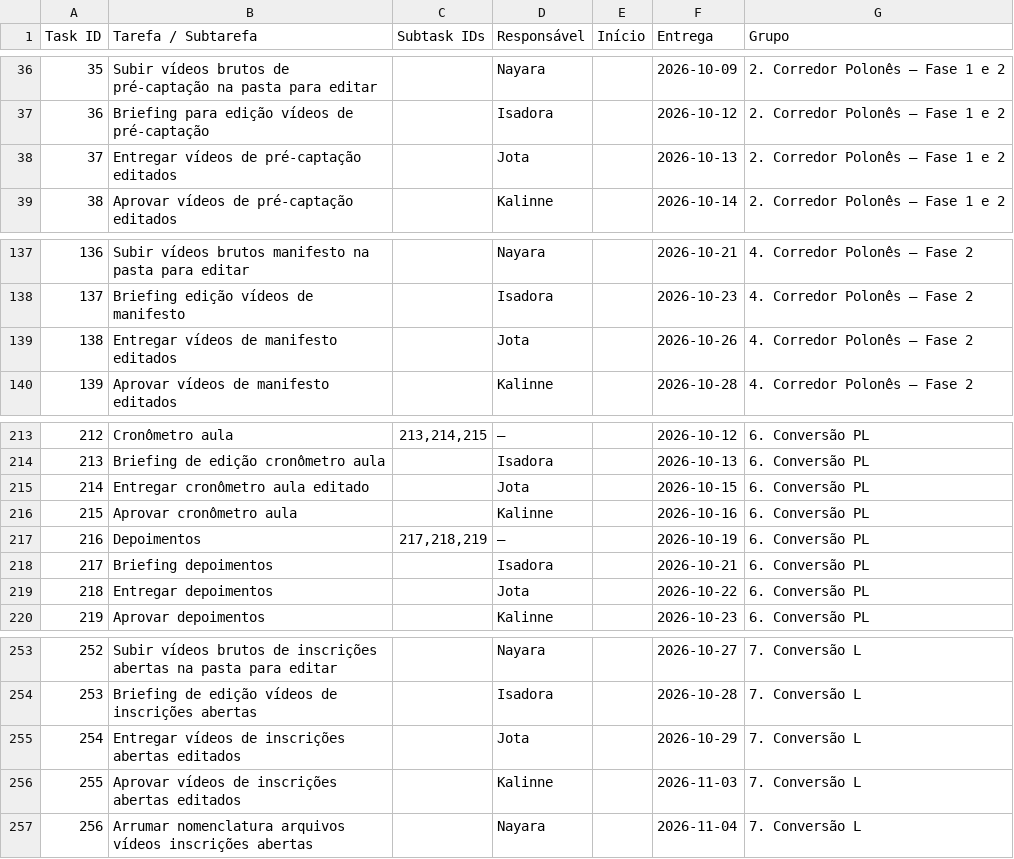
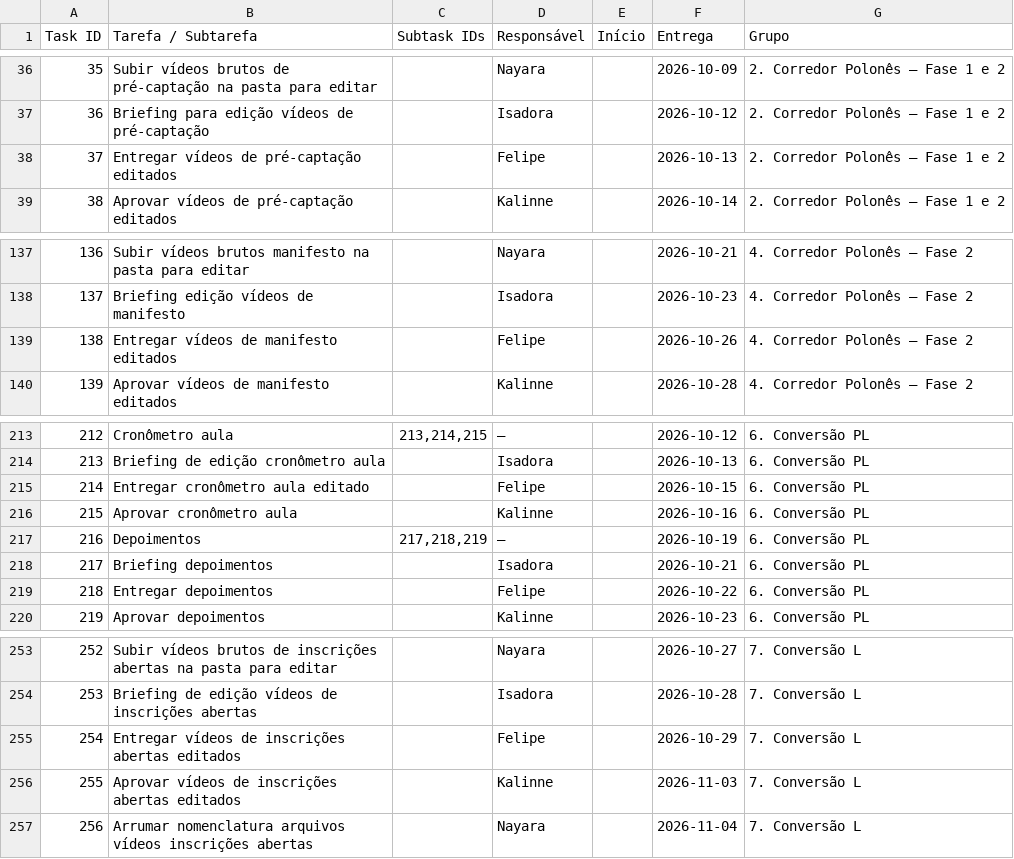
Before and after one commit to kalinnepereira/kalinne, a CSV file: black-friday-robson-cardenas/plano/CONFERENCIA-nao-alunos.csv, drawn as a sheet; only a part is shown, gaps mark what is left out.

```diff
--- a/black-friday-robson-cardenas/plano/CONFERENCIA-nao-alunos.csv
+++ b/black-friday-robson-cardenas/plano/CONFERENCIA-nao-alunos.csv
@@ -37,3 +37,3 @@
 36;Briefing para edição vídeos de pré-captação;;Isadora;;2026-10-12;2. Corredor Polonês – Fase 1 e 2
-37;Entregar vídeos de pré-captação editados;;Jota;;2026-10-13;2. Corredor Polonês – Fase 1 e 2
+37;Entregar vídeos de pré-captação editados;;Felipe;;2026-10-13;2. Corredor Polonês – Fase 1 e 2
 38;Aprovar vídeos de pré-captação editados;;Kalinne;;2026-10-14;2. Corredor Polonês – Fase 1 e 2
@@ -138,3 +138,3 @@
 137;Briefing edição vídeos de manifesto;;Isadora;;2026-10-23;4. Corredor Polonês – Fase 2
-138;Entregar vídeos de manifesto editados;;Jota;;2026-10-26;4. Corredor Polonês – Fase 2
+138;Entregar vídeos de manifesto editados;;Felipe;;2026-10-26;4. Corredor Polonês – Fase 2
 139;Aprovar vídeos de manifesto editados;;Kalinne;;2026-10-28;4. Corredor Polonês – Fase 2
@@ -214,3 +214,3 @@
 213;Briefing de edição cronômetro aula;;Isadora;;2026-10-13;6. Conversão PL
-214;Entregar cronômetro aula editado;;Jota;;2026-10-15;6. Conversão PL
+214;Entregar cronômetro aula editado;;Felipe;;2026-10-15;6. Conversão PL
 215;Aprovar cronômetro aula;;Kalinne;;2026-10-16;6. Conversão PL
@@ -218,3 +218,3 @@
 217;Briefing depoimentos;;Isadora;;2026-10-21;6. Conversão PL
-218;Entregar depoimentos;;Jota;;2026-10-22;6. Conversão PL
+218;Entregar depoimentos;;Felipe;;2026-10-22;6. Conversão PL
 219;Aprovar depoimentos;;Kalinne;;2026-10-23;6. Conversão PL
@@ -254,3 +254,3 @@
 253;Briefing de edição vídeos de inscrições abertas;;Isadora;;2026-10-28;7. Conversão L
-254;Entregar vídeos de inscrições abertas editados;;Jota;;2026-10-29;7. Conversão L
+254;Entregar vídeos de inscrições abertas editados;;Felipe;;2026-10-29;7. Conversão L
 255;Aprovar vídeos de inscrições abertas editados;;Kalinne;;2026-11-03;7. Conversão L
```
Also changed, not shown: black-friday-robson-cardenas/plano/IMPORTAR-NO-CLICKUP-nao-alunos.csv, black-friday-robson-cardenas/plano/bf-NAO-ALUNOS-completo.csv, 3 other files.
